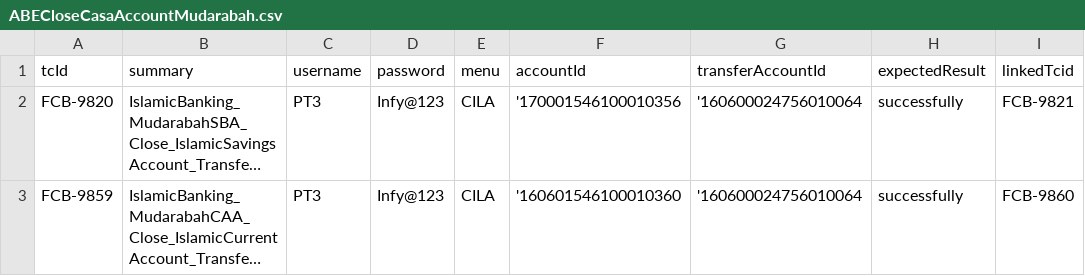
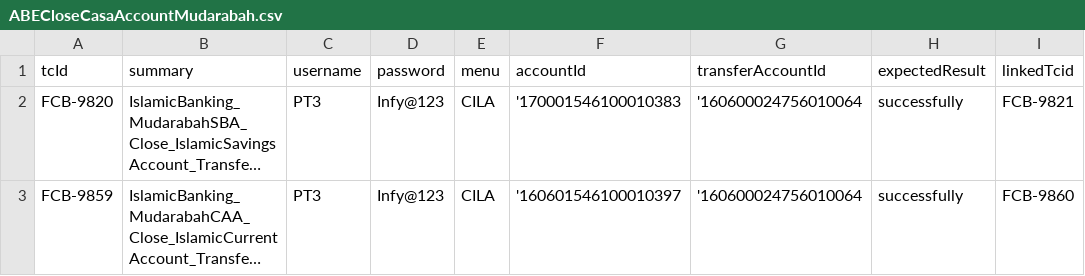
Before and after one commit to tarekelwasseif98/ABE_Selenium, a CSV file: Training/csvFiles/ABECloseCasaAccountMudarabah.csv, drawn as a sheet; long unchanged cells end in …; the diff names each change by its address in the sheet, - before the commit and + after, or states it on an @@ line.

```diff
--- a/Training/csvFiles/ABECloseCasaAccountMudarabah.csv
+++ b/Training/csvFiles/ABECloseCasaAccountMudarabah.csv
-F2 (accountId): '170001546100010356
+F2 (accountId): '170001546100010383
-F3 (accountId): '160601546100010360
+F3 (accountId): '160601546100010397
```
Also changed, not shown: Training/csvFiles/ABECloseTUA.csv, Training/csvFiles/ABEDisburseMurabahaAccountMurabahaFinancing.csv, 32 other files.
